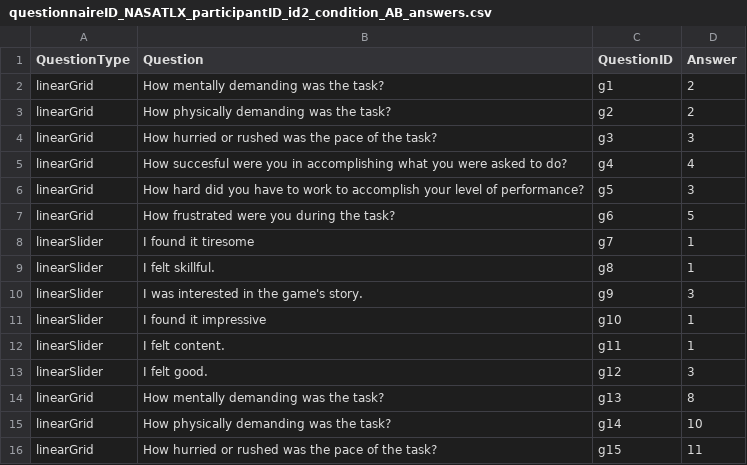
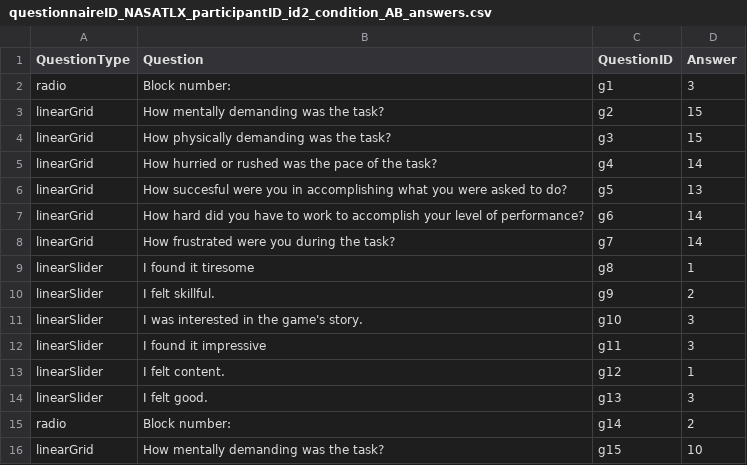
Before and after one commit to powerkarrot/adaptiveEEG-VR, a CSV file: Assets/Questionnaires/Data/Answers/questionnaireID_NASATLX_participantID_id2_condition_AB_answers.csv, drawn as a sheet; only a part is shown; the diff covers the shown part only.

Commit message:
new block structure
Former-commit-id: 9aeece58f97945d6a75c7824dbe57a9e197d6720 [formerly df11d8631751de3ccbdfa12969ff4d3e65dfa04a]
Former-commit-id: 99805b2e38c96a8121daf4f69ea31f5675110be5
Former-commit-id: cdea94e3490857b5528a70809fc7e955985c46ae

```diff
--- a/Assets/Questionnaires/Data/Answers/questionnaireID_NASATLX_participantID_id2_condition_AB_answers.csv
+++ b/Assets/Questionnaires/Data/Answers/questionnaireID_NASATLX_participantID_id2_condition_AB_answers.csv
@@ -1,16 +1,16 @@
 QuestionType,Question,QuestionID,Answer
-linearGrid,How mentally demanding was the task?,g1,2
-linearGrid,How physically demanding was the task?,g2,2
-linearGrid,How hurried or rushed was the pace of the task?,g3,3
-linearGrid,How succesful were you in accomplishing what you were asked to do?,g4,4
-linearGrid,How hard did you have to work to accomplish your level of performance?,g5,3
-linearGrid,How frustrated were you during the task?,g6,5
-linearSlider,I found it tiresome,g7,1
-linearSlider,I felt skillful.,g8,1
-linearSlider,I was interested in the game's story.,g9,3
-linearSlider,I found it impressive,g10,1
-linearSlider,I felt content.,g11,1
-linearSlider,I felt good.,g12,3
-linearGrid,How mentally demanding was the task?,g13,8
-linearGrid,How physically demanding was the task?,g14,10
-linearGrid,How hurried or rushed was the pace of the task?,g15,11
+radio,Block number:,g1,3
+linearGrid,How mentally demanding was the task?,g2,15
+linearGrid,How physically demanding was the task?,g3,15
+linearGrid,How hurried or rushed was the pace of the task?,g4,14
+linearGrid,How succesful were you in accomplishing what you were asked to do?,g5,13
+linearGrid,How hard did you have to work to accomplish your level of performance?,g6,14
+linearGrid,How frustrated were you during the task?,g7,14
+linearSlider,I found it tiresome,g8,1
+linearSlider,I felt skillful.,g9,2
+linearSlider,I was interested in the game's story.,g10,3
+linearSlider,I found it impressive,g11,3
+linearSlider,I felt content.,g12,1
+linearSlider,I felt good.,g13,3
+radio,Block number:,g14,2
+linearGrid,How mentally demanding was the task?,g15,10
```
Also changed, not shown: 28 added rows and 17 edited cells elsewhere in this file, Assets/Questionnaires/Data/Answers/questionnaireID_NASATLX_ALL_answers.csv, 7 other files.
